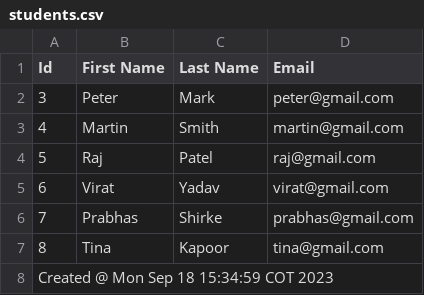
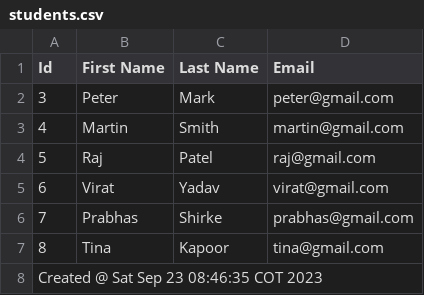
Before and after one commit to programacionparaaprender/spring-batch-migracion, a CSV file: outFiles/students.csv, drawn as a sheet.

Commit message:
agregando cambios

```diff
--- a/outFiles/students.csv
+++ b/outFiles/students.csv
@@ -7,2 +7,2 @@ Id,First Name,Last Name,Email
 8,Tina,Kapoor,tina@gmail.com
-Created @ Mon Sep 18 15:34:59 COT 2023
+Created @ Sat Sep 23 08:46:35 COT 2023
```
